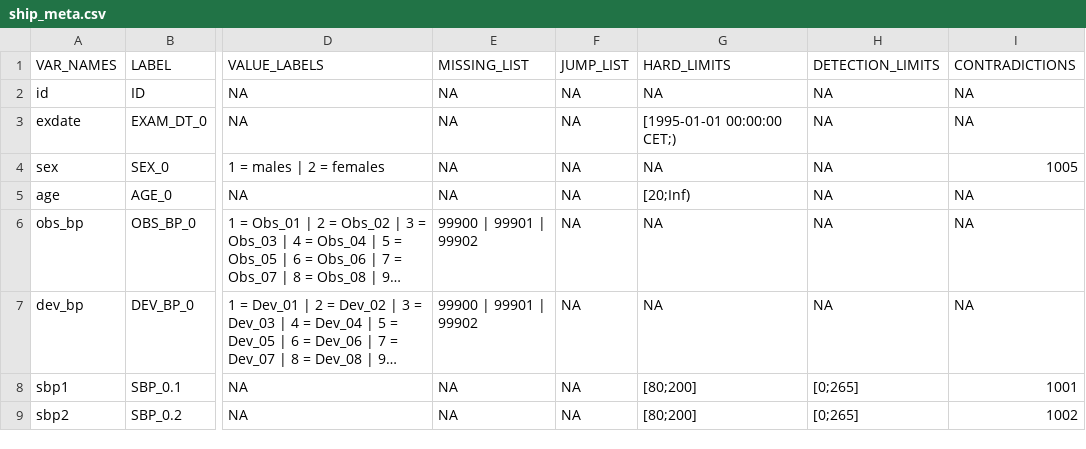
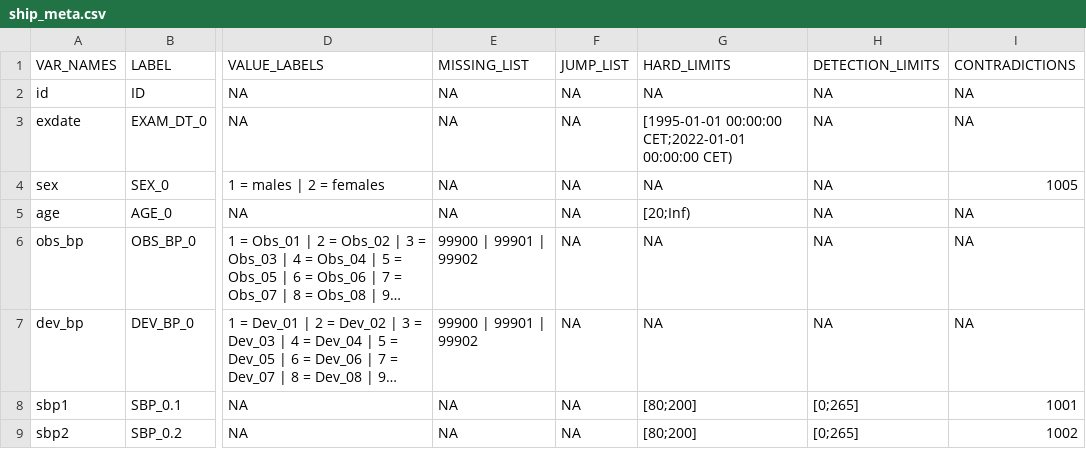
Before and after one commit to JoanyMarino/RPackages4DQA, a CSV file: data/ship_meta.csv, drawn as a sheet; only a part is shown, gaps mark what is left out; long unchanged cells end in …; the diff names each change by its address in the sheet, - before the commit and + after, or states it on an @@ line.

```diff
--- a/data/ship_meta.csv
+++ b/data/ship_meta.csv
-G3: [1995-01-01 00:00:00 CET;)
+G3: [1995-01-01 00:00:00 CET;2022-01-01 00:00:00 CET)
```
Also changed, not shown: 16 other files.
